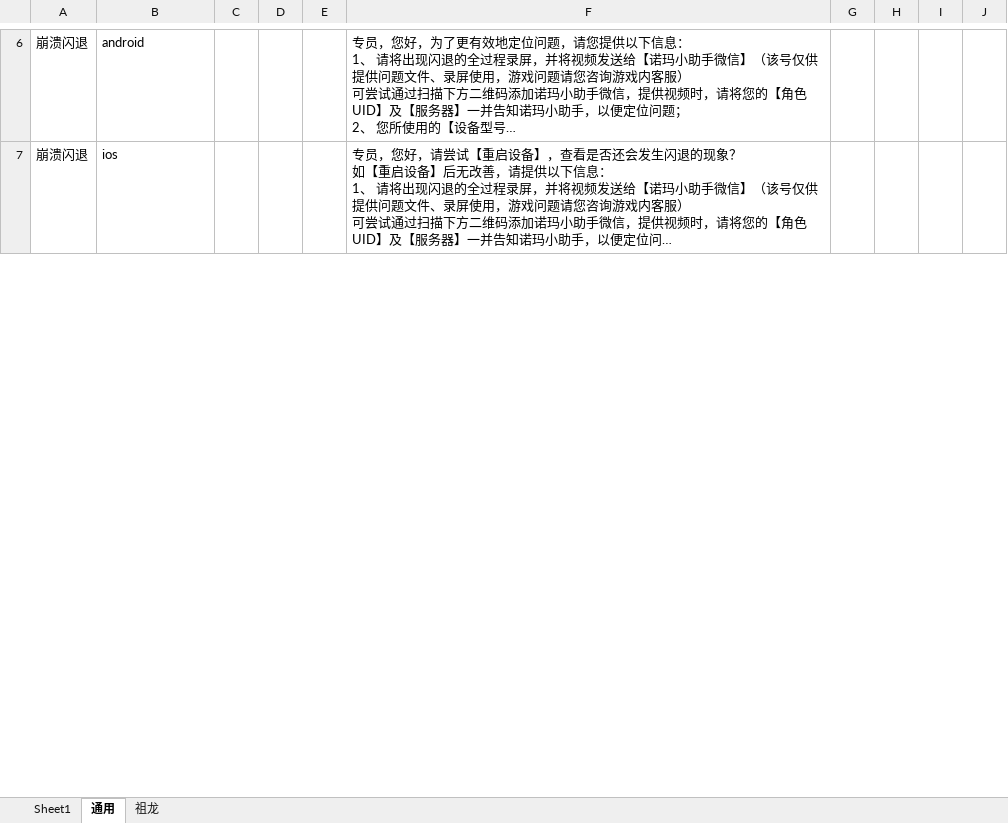
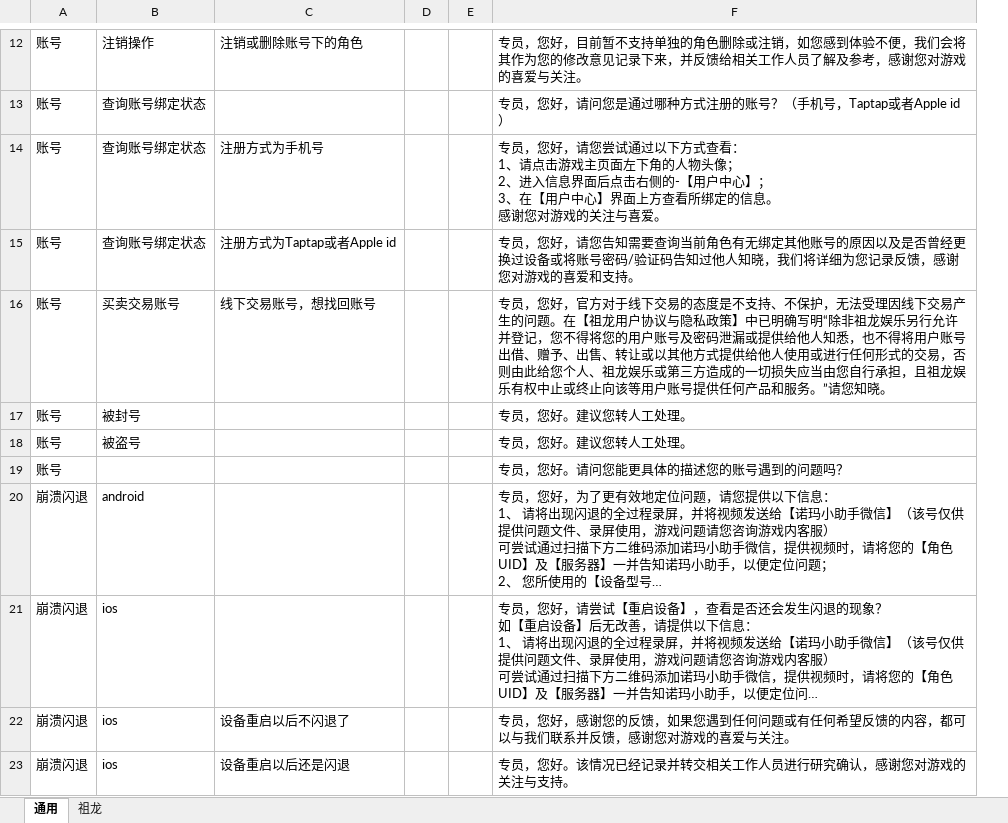
Before and after one commit to fly-potato-100/TestLLMAPP, an Excel workbook: backend/agents/faq_filter_agent/data/faq.xlsx, sheet 通用, drawn as a sheet; only a part is shown, gaps mark what is left out; long unchanged cells end in …; values as stored, in another font and other column widths than the file's, no borders; table styles not drawn; removed rows and columns are numbered as before the commit, all else as after; ↵ is a line break in a cell; the diff covers the shown part only; the diff names each change by its address in the sheet, - before the commit and + after, or states it on an @@ line.

```diff
--- a/backend/agents/faq_filter_agent/data/faq.xlsx (sheet 通用)
+++ b/backend/agents/faq_filter_agent/data/faq.xlsx (sheet 通用)
-sheet tab: Sheet1
-column C, empty
-column D, empty
-column E, empty
+column C, empty
+column D, empty
+column E, empty
-column G, empty
-column H, empty
-column I, empty
-column J, empty
+row 12: 账号 | 注销操作 | 注销或删除账号下的角色 |  |  | 专员，您好，目前暂不支持单独的角色删除或注销，如您感到体验不便，我们会将其作为您的修改意见记录下来，并反馈给相关工作人员了解及参考，感谢您对游戏的喜爱与关注。
+row 13: 账号 | 查询账号绑定状态 |  |  |  | 专员，您好，请问您是通过哪种方式注册的账号？（手机号，Taptap或者Apple id）
+row 14: 账号 | 查询账号绑定状态 | 注册方式为手机号 |  |  | 专员，您好，请您尝试通过以下方式查看： ↵ 1、请点击游戏主页面左下角的人物头像； ↵ 2、进入信息界面后点击右侧的-【用户中心】； ↵ 3、在【用户中心】界面上方查看所绑定的信息。 ↵ 感谢您对游戏的关注与喜爱。
+row 15: 账号 | 查询账号绑定状态 | 注册方式为Taptap或者Apple id |  |  | 专员，您好，请您告知需要查询当前角色有无绑定其他账号的原因以及是否曾经更换过设备或将账号密码/验证码告知过他人知晓，我们将详细为您记录反馈，感谢您对游戏的喜爱和支持。
+row 16: 账号 | 买卖交易账号 | 线下交易账号，想找回账号 |  |  | 专员，您好，官方对于线下交易的态度是不支持、不保护，无法受理因线下交易产生的问题。在【祖龙用户协议与隐私政策】中已明确写明“除非祖龙娱乐另行允许并登记，您不得将您的用户账号及密码泄漏或提供给他人知悉，也不得将用户账号出借、赠予、出售、转让或以其他方式提供给他人使用或进行任何形式的交易，否则由此给您个人、祖龙娱乐或第三方造成的一切损失应当由您自行承担，且祖龙娱乐有权中止或终止向该等用户账号提供任何产品和服务。”请您知晓。
+row 17: 账号 | 被封号 |  |  |  | 专员，您好。建议您转人工处理。
+row 18: 账号 | 被盗号 |  |  |  | 专员，您好。建议您转人工处理。
+row 19: 账号 |  |  |  |  | 专员，您好。请问您能更具体的描述您的账号遇到的问题吗？
+row 22: 崩溃闪退 | ios | 设备重启以后不闪退了 |  |  | 专员，您好，感谢您的反馈，如果您遇到任何问题或有任何希望反馈的内容，都可以与我们联系并反馈，感谢您对游戏的喜爱与关注。
+row 23: 崩溃闪退 | ios | 设备重启以后还是闪退 |  |  | 专员，您好。该情况已经记录并转交相关工作人员进行研究确认，感谢您对游戏的关注与支持。
```
Also changed, not shown: 13 added rows, 5 removed rows and 4 edited cells elsewhere in this sheet, sheet 祖龙, 8 other files.
